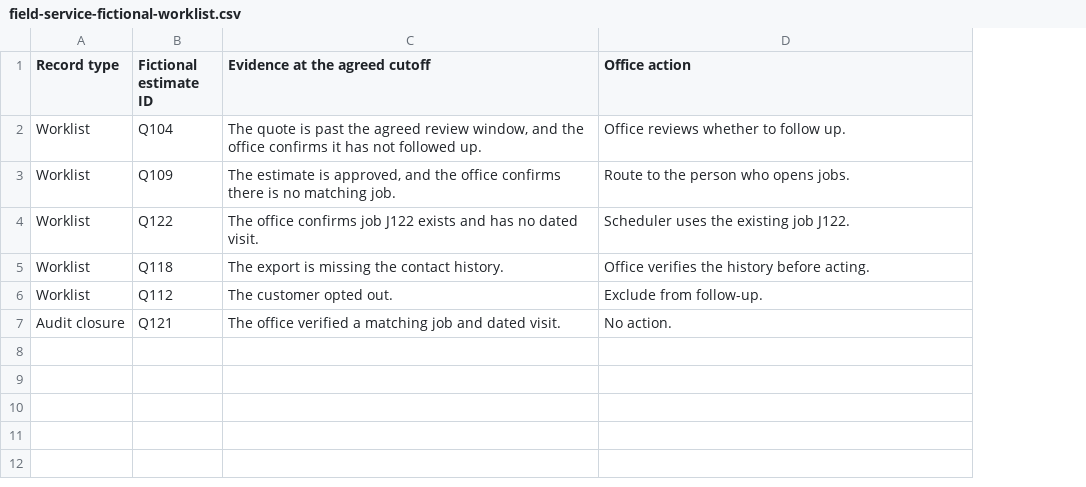
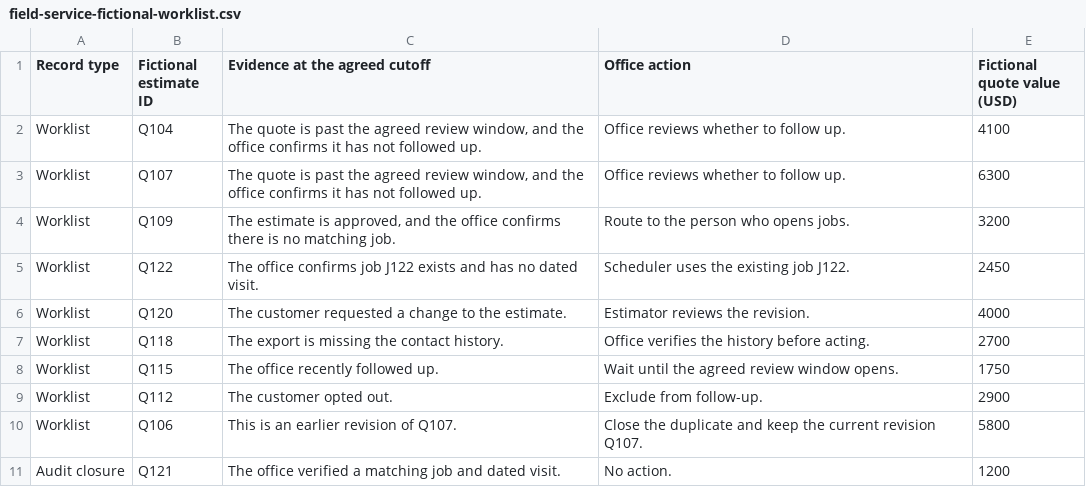
Before and after one commit to robbzzilla/order-reliability-sprint, a CSV file: field-service-fictional-worklist.csv, drawn as a sheet; addresses are those after the commit; the diff names each change by its address in the sheet, - before the commit and + after, or states it on an @@ line.

Commit message:
Include all ten fictional estimate decisions in the download

```diff
--- a/field-service-fictional-worklist.csv
+++ b/field-service-fictional-worklist.csv
+column E (Fictional quote value (USD)), row 2: 4100; rows 4-5: 3200 | 2450; row 7: 2700; row 9: 2900; row 11: 1200
+row 3: Worklist | Q107 | The quote is past the agreed review window, and the office confirms it has not followed up. | Office reviews whether to follow up. | 6300
+row 6: Worklist | Q120 | The customer requested a change to the estimate. | Estimator reviews the revision. | 4000
+row 8: Worklist | Q115 | The office recently followed up. | Wait until the agreed review window opens. | 1750
+row 10: Worklist | Q106 | This is an earlier revision of Q107. | Close the duplicate and keep the current revision Q107. | 5800
```
